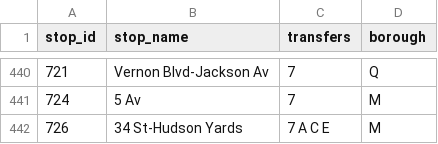
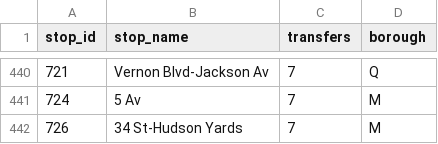
Before and after one commit to NolanSmug/NYC-Subway-Journey-Game, a CSV file: csv/all_stations.csv, drawn as a sheet; only a part is shown, gaps mark what is left out; the diff names each change by its address in the sheet, - before the commit and + after, or states it on an @@ line.

```diff
--- a/csv/all_stations.csv
+++ b/csv/all_stations.csv
-C442 (transfers): 7 A C E
+C442 (transfers): 7
```
Also changed, not shown: csv/seven_train_stations.csv, 2 other files.
